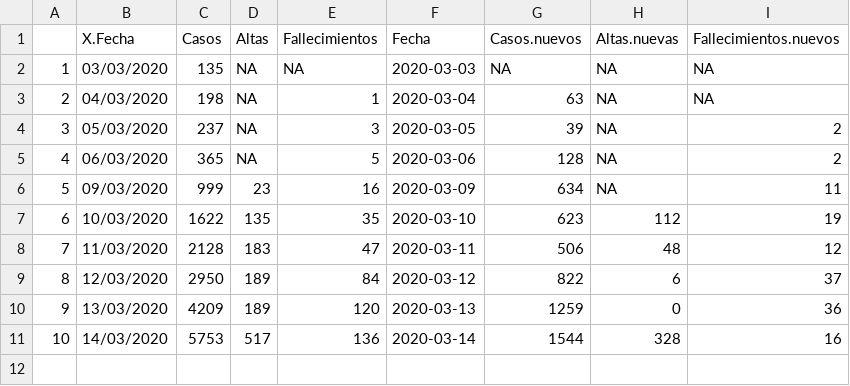
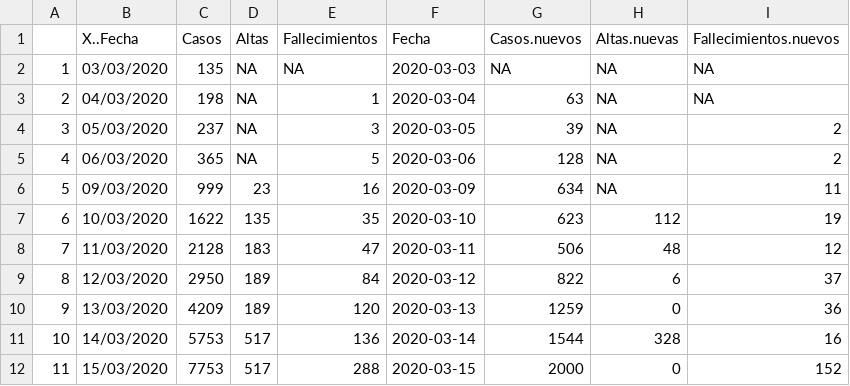
Before and after one commit to JJ/covid-reports, a CSV file: covid-19-es.csv, drawn as a sheet.

```diff
--- a/covid-19-es.csv
+++ b/covid-19-es.csv
@@ -1,2 +1,2 @@
-"","X.Fecha","Casos","Altas","Fallecimientos","Fecha","Casos.nuevos","Altas.nuevas","Fallecimientos.nuevos"
+"","X..Fecha","Casos","Altas","Fallecimientos","Fecha","Casos.nuevos","Altas.nuevas","Fallecimientos.nuevos"
 "1","03/03/2020",135,NA,NA,2020-03-03,NA,NA,NA
@@ -11 +11,2 @@
 "10","14/03/2020",5753,517,136,2020-03-14,1544,328,16
+"11","15/03/2020",7753,517,288,2020-03-15,2000,0,152
```
Also changed, not shown: 2 other files.
